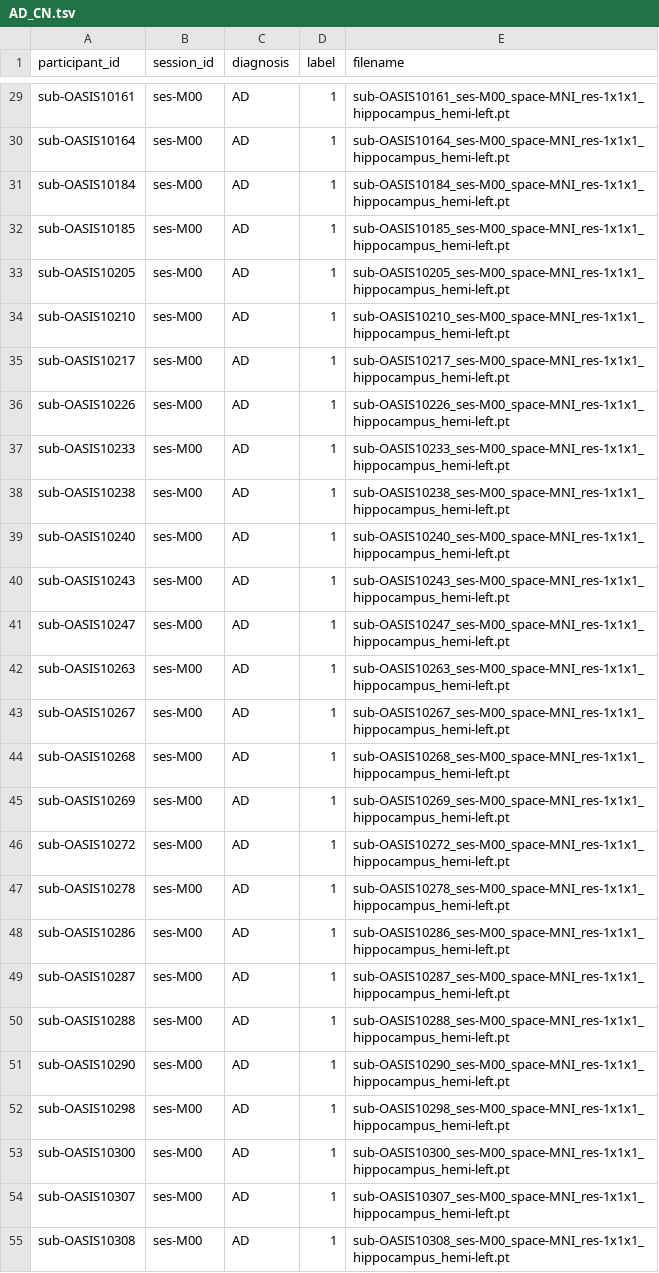
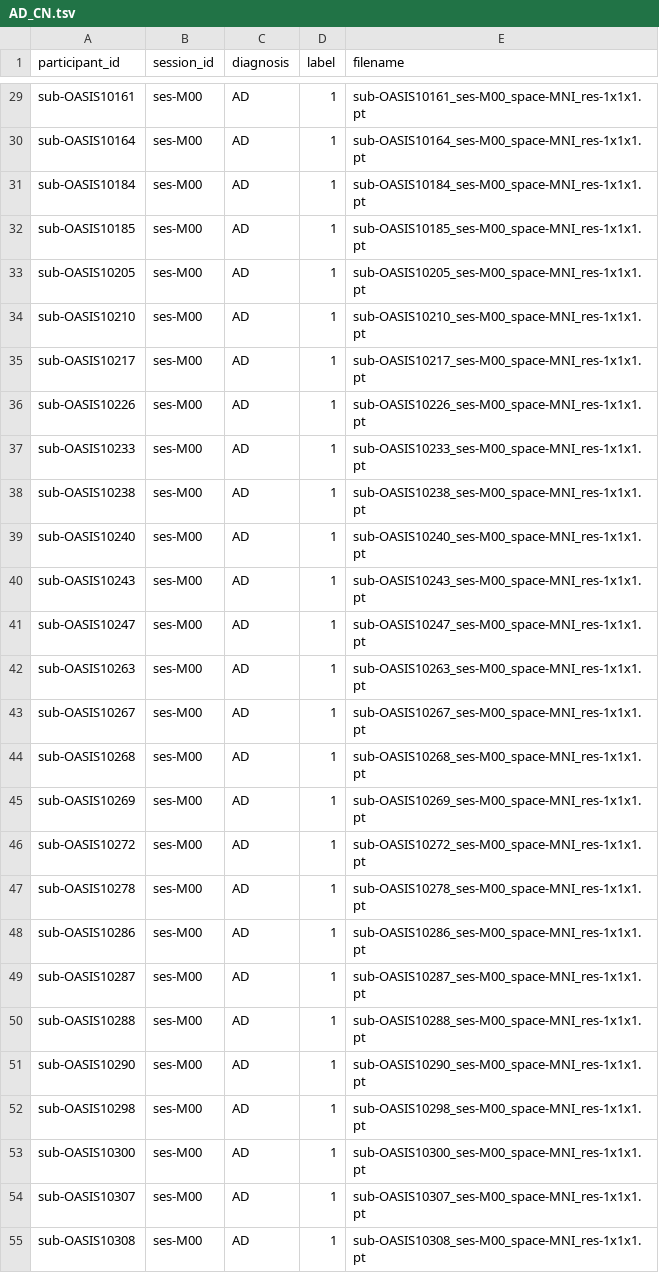
Before and after one commit to 14thibea/OASIS-1_dataset, a TSV file: tsv_files/AD_CN.tsv, drawn as a sheet; only a part is shown, gaps mark what is left out; the diff covers the shown part only; the diff names each change by its address in the sheet, - before the commit and + after, or states it on an @@ line.

```diff
--- a/tsv_files/AD_CN.tsv
+++ b/tsv_files/AD_CN.tsv
-E29 (filename): sub-OASIS10161_ses-M00_space-MNI_res-1x1x1_hippocampus_hemi-left.pt
+E29 (filename): sub-OASIS10161_ses-M00_space-MNI_res-1x1x1.pt
-E30 (filename): sub-OASIS10164_ses-M00_space-MNI_res-1x1x1_hippocampus_hemi-left.pt
+E30 (filename): sub-OASIS10164_ses-M00_space-MNI_res-1x1x1.pt
-E31 (filename): sub-OASIS10184_ses-M00_space-MNI_res-1x1x1_hippocampus_hemi-left.pt
+E31 (filename): sub-OASIS10184_ses-M00_space-MNI_res-1x1x1.pt
-E32 (filename): sub-OASIS10185_ses-M00_space-MNI_res-1x1x1_hippocampus_hemi-left.pt
+E32 (filename): sub-OASIS10185_ses-M00_space-MNI_res-1x1x1.pt
-E33 (filename): sub-OASIS10205_ses-M00_space-MNI_res-1x1x1_hippocampus_hemi-left.pt
+E33 (filename): sub-OASIS10205_ses-M00_space-MNI_res-1x1x1.pt
-E34 (filename): sub-OASIS10210_ses-M00_space-MNI_res-1x1x1_hippocampus_hemi-left.pt
+E34 (filename): sub-OASIS10210_ses-M00_space-MNI_res-1x1x1.pt
-E35 (filename): sub-OASIS10217_ses-M00_space-MNI_res-1x1x1_hippocampus_hemi-left.pt
+E35 (filename): sub-OASIS10217_ses-M00_space-MNI_res-1x1x1.pt
-E36 (filename): sub-OASIS10226_ses-M00_space-MNI_res-1x1x1_hippocampus_hemi-left.pt
+E36 (filename): sub-OASIS10226_ses-M00_space-MNI_res-1x1x1.pt
-E37 (filename): sub-OASIS10233_ses-M00_space-MNI_res-1x1x1_hippocampus_hemi-left.pt
+E37 (filename): sub-OASIS10233_ses-M00_space-MNI_res-1x1x1.pt
-E38 (filename): sub-OASIS10238_ses-M00_space-MNI_res-1x1x1_hippocampus_hemi-left.pt
+E38 (filename): sub-OASIS10238_ses-M00_space-MNI_res-1x1x1.pt
-E39 (filename): sub-OASIS10240_ses-M00_space-MNI_res-1x1x1_hippocampus_hemi-left.pt
+E39 (filename): sub-OASIS10240_ses-M00_space-MNI_res-1x1x1.pt
-E40 (filename): sub-OASIS10243_ses-M00_space-MNI_res-1x1x1_hippocampus_hemi-left.pt
+E40 (filename): sub-OASIS10243_ses-M00_space-MNI_res-1x1x1.pt
-E41 (filename): sub-OASIS10247_ses-M00_space-MNI_res-1x1x1_hippocampus_hemi-left.pt
+E41 (filename): sub-OASIS10247_ses-M00_space-MNI_res-1x1x1.pt
-E42 (filename): sub-OASIS10263_ses-M00_space-MNI_res-1x1x1_hippocampus_hemi-left.pt
+E42 (filename): sub-OASIS10263_ses-M00_space-MNI_res-1x1x1.pt
-E43 (filename): sub-OASIS10267_ses-M00_space-MNI_res-1x1x1_hippocampus_hemi-left.pt
+E43 (filename): sub-OASIS10267_ses-M00_space-MNI_res-1x1x1.pt
-E44 (filename): sub-OASIS10268_ses-M00_space-MNI_res-1x1x1_hippocampus_hemi-left.pt
+E44 (filename): sub-OASIS10268_ses-M00_space-MNI_res-1x1x1.pt
-E45 (filename): sub-OASIS10269_ses-M00_space-MNI_res-1x1x1_hippocampus_hemi-left.pt
+E45 (filename): sub-OASIS10269_ses-M00_space-MNI_res-1x1x1.pt
-E46 (filename): sub-OASIS10272_ses-M00_space-MNI_res-1x1x1_hippocampus_hemi-left.pt
+E46 (filename): sub-OASIS10272_ses-M00_space-MNI_res-1x1x1.pt
-E47 (filename): sub-OASIS10278_ses-M00_space-MNI_res-1x1x1_hippocampus_hemi-left.pt
+E47 (filename): sub-OASIS10278_ses-M00_space-MNI_res-1x1x1.pt
-E48 (filename): sub-OASIS10286_ses-M00_space-MNI_res-1x1x1_hippocampus_hemi-left.pt
+E48 (filename): sub-OASIS10286_ses-M00_space-MNI_res-1x1x1.pt
-E49 (filename): sub-OASIS10287_ses-M00_space-MNI_res-1x1x1_hippocampus_hemi-left.pt
+E49 (filename): sub-OASIS10287_ses-M00_space-MNI_res-1x1x1.pt
-E50 (filename): sub-OASIS10288_ses-M00_space-MNI_res-1x1x1_hippocampus_hemi-left.pt
+E50 (filename): sub-OASIS10288_ses-M00_space-MNI_res-1x1x1.pt
-E51 (filename): sub-OASIS10290_ses-M00_space-MNI_res-1x1x1_hippocampus_hemi-left.pt
+E51 (filename): sub-OASIS10290_ses-M00_space-MNI_res-1x1x1.pt
-E52 (filename): sub-OASIS10298_ses-M00_space-MNI_res-1x1x1_hippocampus_hemi-left.pt
+E52 (filename): sub-OASIS10298_ses-M00_space-MNI_res-1x1x1.pt
-E53 (filename): sub-OASIS10300_ses-M00_space-MNI_res-1x1x1_hippocampus_hemi-left.pt
+E53 (filename): sub-OASIS10300_ses-M00_space-MNI_res-1x1x1.pt
-E54 (filename): sub-OASIS10307_ses-M00_space-MNI_res-1x1x1_hippocampus_hemi-left.pt
+E54 (filename): sub-OASIS10307_ses-M00_space-MNI_res-1x1x1.pt
-E55 (filename): sub-OASIS10308_ses-M00_space-MNI_res-1x1x1_hippocampus_hemi-left.pt
+E55 (filename): sub-OASIS10308_ses-M00_space-MNI_res-1x1x1.pt
```
Also changed, not shown: 127 edited cells elsewhere in this file, 1 other file.
